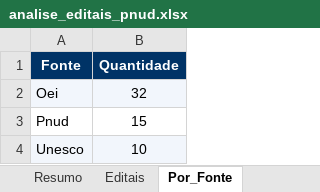
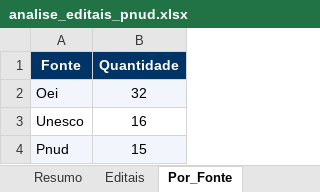
Before and after one commit to jorgel-mendes/analise-editais, an Excel workbook: analise_editais_pnud.xlsx, sheet Por_Fonte, drawn as a sheet; values as stored, in another font and other column widths than the file's, no borders; removed rows and columns are numbered as before the commit, all else as after; the diff names each change by its address in the sheet, - before the commit and + after, or states it on an @@ line.

```diff
--- a/analise_editais_pnud.xlsx (sheet Por_Fonte)
+++ b/analise_editais_pnud.xlsx (sheet Por_Fonte)
+row 3: Unesco | 16
-A4:B4 fill: none
+A4:B4 fill: #F2F6FC
-row 4: Unesco | 10
```
Also changed, not shown: sheet Editais, sheet Resumo, sheet Por_Orgao, sheet Por_Area, sheet Perfis, sheet Por_Perfil, 1 more sheet, 5 other files.
